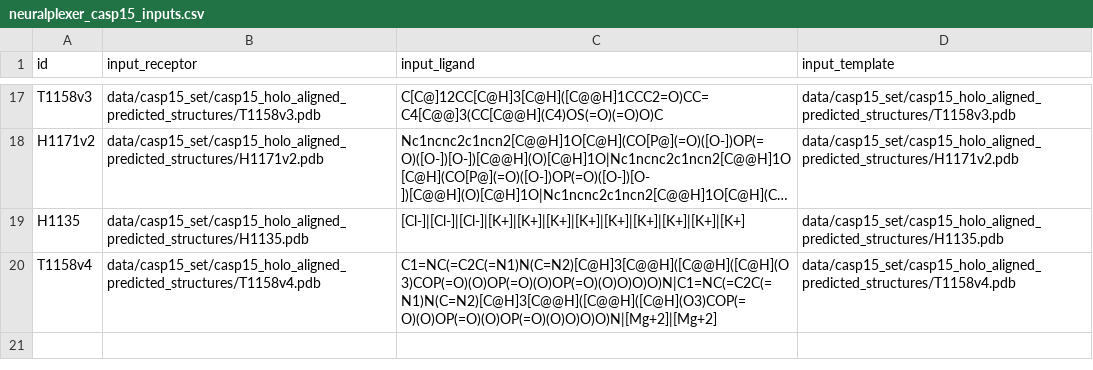
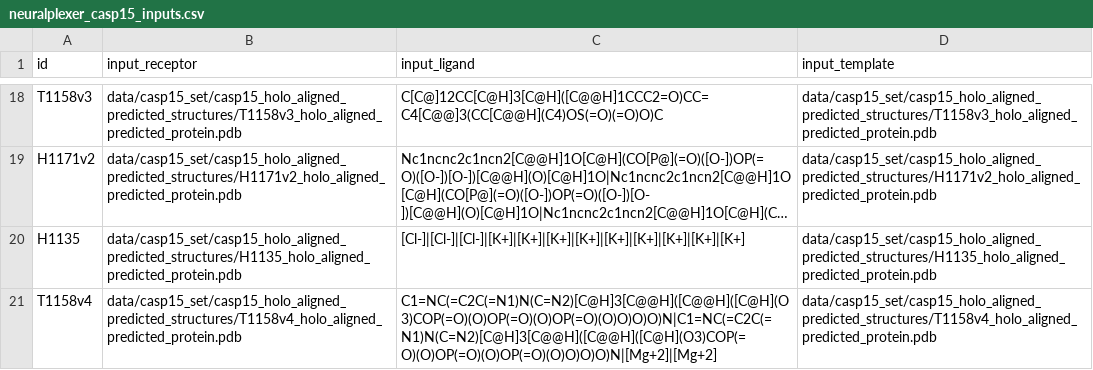
Before and after one commit to AaronXu9/PoseBench, a CSV file: forks/NeuralPLexer/inference/neuralplexer_casp15_inputs.csv, drawn as a sheet; only a part is shown, gaps mark what is left out; long unchanged cells end in …; addresses are those after the commit; the diff covers the shown part only; the diff names each change by its address in the sheet, - before the commit and + after, or states it on an @@ line.

```diff
--- a/forks/NeuralPLexer/inference/neuralplexer_casp15_inputs.csv
+++ b/forks/NeuralPLexer/inference/neuralplexer_casp15_inputs.csv
-B18 (input_receptor): data/casp15_set/casp15_holo_aligned_predicted_structures/T1158v3.pdb
+B18 (input_receptor): data/casp15_set/casp15_holo_aligned_predicted_structures/T1158v3_holo_aligned_predicted_protein.pdb
-D18 (input_template): data/casp15_set/casp15_holo_aligned_predicted_structures/T1158v3.pdb
+D18 (input_template): data/casp15_set/casp15_holo_aligned_predicted_structures/T1158v3_holo_aligned_predicted_protein.pdb
-B19 (input_receptor): data/casp15_set/casp15_holo_aligned_predicted_structures/H1171v2.pdb
+B19 (input_receptor): data/casp15_set/casp15_holo_aligned_predicted_structures/H1171v2_holo_aligned_predicted_protein.pdb
-D19 (input_template): data/casp15_set/casp15_holo_aligned_predicted_structures/H1171v2.pdb
+D19 (input_template): data/casp15_set/casp15_holo_aligned_predicted_structures/H1171v2_holo_aligned_predicted_protein.pdb
-B20 (input_receptor): data/casp15_set/casp15_holo_aligned_predicted_structures/H1135.pdb
+B20 (input_receptor): data/casp15_set/casp15_holo_aligned_predicted_structures/H1135_holo_aligned_predicted_protein.pdb
-D20 (input_template): data/casp15_set/casp15_holo_aligned_predicted_structures/H1135.pdb
+D20 (input_template): data/casp15_set/casp15_holo_aligned_predicted_structures/H1135_holo_aligned_predicted_protein.pdb
-B21 (input_receptor): data/casp15_set/casp15_holo_aligned_predicted_structures/T1158v4.pdb
+B21 (input_receptor): data/casp15_set/casp15_holo_aligned_predicted_structures/T1158v4_holo_aligned_predicted_protein.pdb
-D21 (input_template): data/casp15_set/casp15_holo_aligned_predicted_structures/T1158v4.pdb
+D21 (input_template): data/casp15_set/casp15_holo_aligned_predicted_structures/T1158v4_holo_aligned_predicted_protein.pdb
```
Also changed, not shown: 1 added row and 30 edited cells elsewhere in this file, 1 other file.
